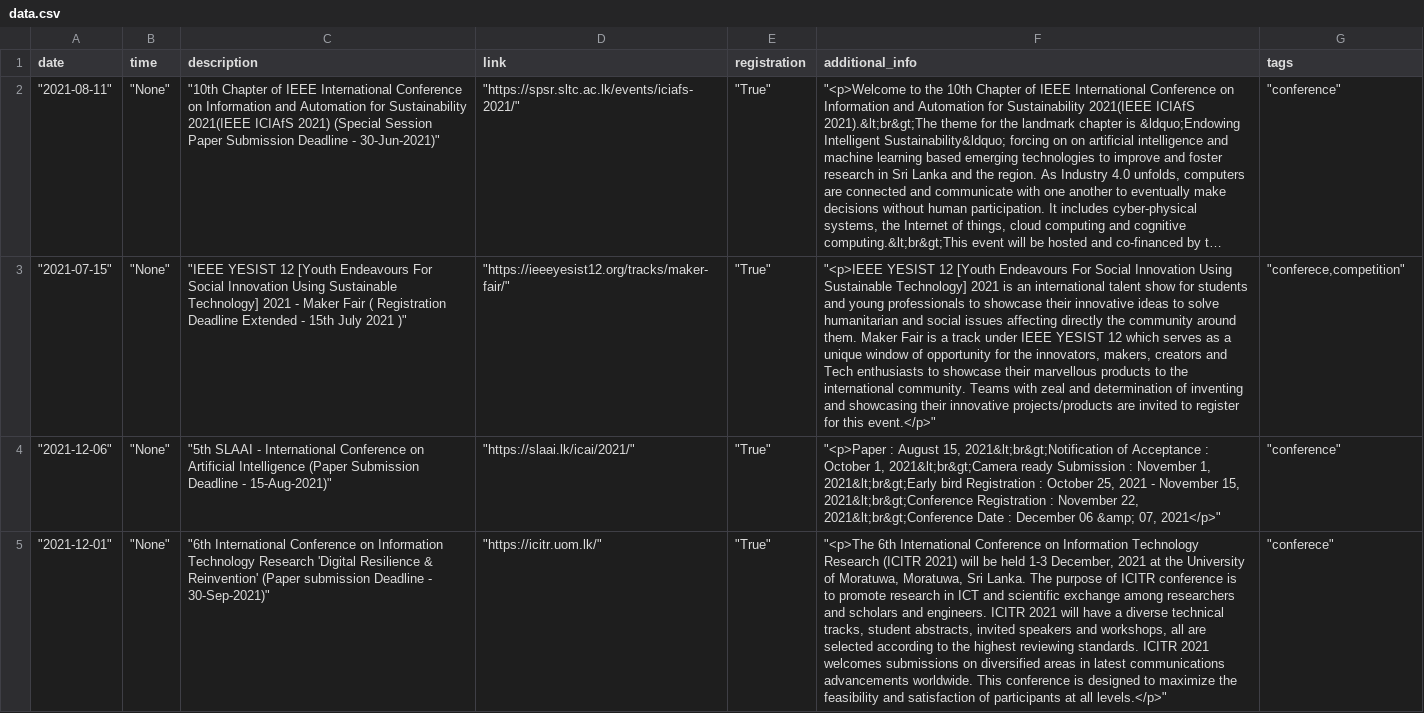
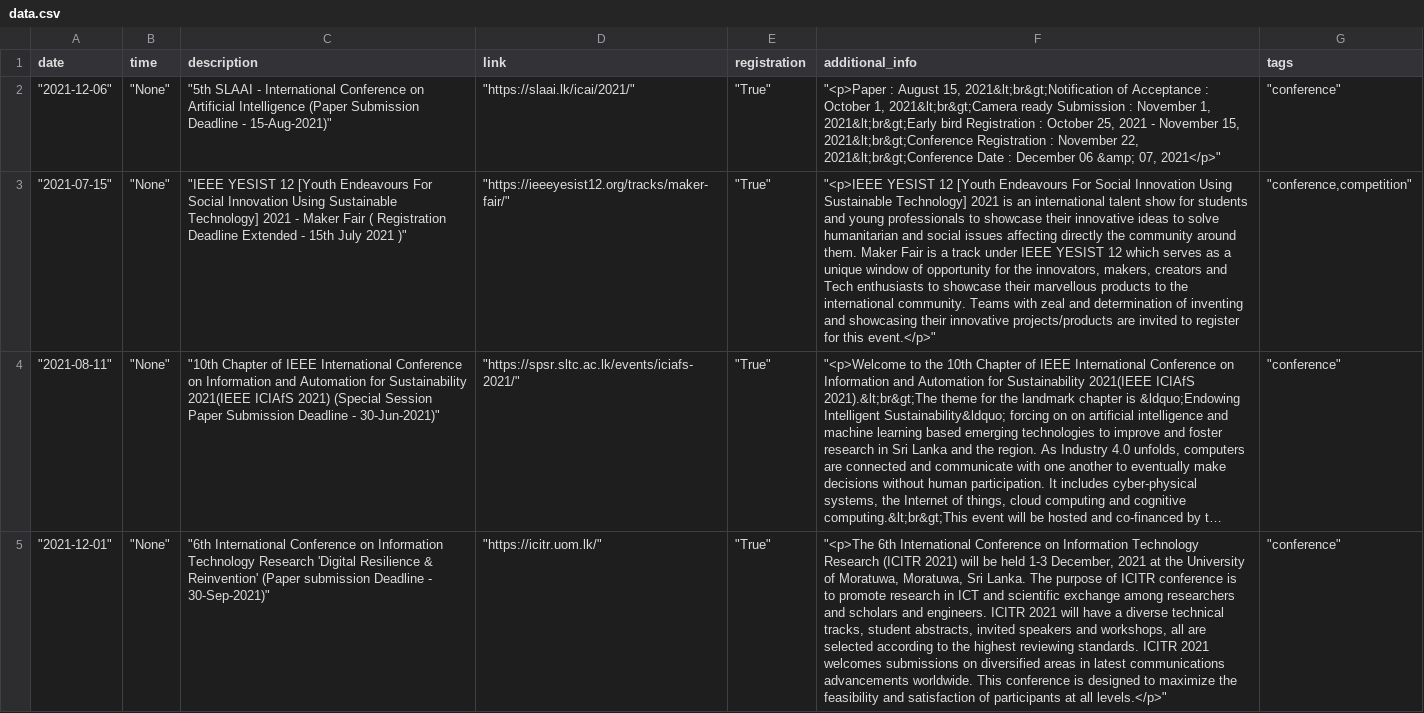
Before and after one commit to RashmikaDeSilva/events, a CSV file: data/data.csv, drawn as a sheet; long unchanged cells end in …; removed rows and columns are numbered as before the commit, all else as after; the diff names each change by its address in the sheet, - before the commit and + after, or states it on an @@ line.

Commit message:
conference issue fixed

```diff
--- a/data/data.csv
+++ b/data/data.csv
@@ row 4 moved to row 2: "2021-12-06" @@
+row 3: "2021-07-15" | "None" | "IEEE YESIST 12 [Youth Endeavours For Social Innovation Using Sustainable Technology] 2021 - Maker Fair ( Registration Deadline Extended - 15th July 2021 )" | "https://ieeeyesist12.org/tracks/maker-fair/" | "True" | "<p>IEEE YESIST 12 [Youth Endeavours For Social Innovation Using Sustainable Technology] 2021 is an international talent show for students and young professionals to showcase their innovative ideas to solve humanitarian and social issues affecting directly the community around them. Maker Fair is a track under IEEE YESIST 12 which serves as a unique window of opportunity for the innovators, makers, creators and Tech enthusiasts to showcase their marvellous products to the international community. Teams with zeal and determination of inventing and showcasing their innovative projects/products are invited to register for this event.</p>" | "conference,competition"
-row 3: "2021-07-15" | "None" | "IEEE YESIST 12 [Youth Endeavours For Social Innovation Using Sustainable Technology] 2021 - Maker Fair ( Registration Deadline Extended - 15th July 2021 )" | "https://ieeeyesist12.org/tracks/maker-fair/" | "True" | "<p>IEEE YESIST 12 [Youth Endeavours For Social Innovation Using Sustainable Technology] 2021 is an international talent show for students and young professionals to showcase their innovative ideas to solve humanitarian and social issues affecting directly the community around them. Maker Fair is a track under IEEE YESIST 12 which serves as a unique window of opportunity for the innovators, makers, creators and Tech enthusiasts to showcase their marvellous products to the international community. Teams with zeal and determination of inventing and showcasing their innovative projects/products are invited to register for this event.</p>" | "conferece,competition"
-G5 (tags): "conferece"
+G5 (tags): "conference"
```
Also changed, not shown: 4 other files.
